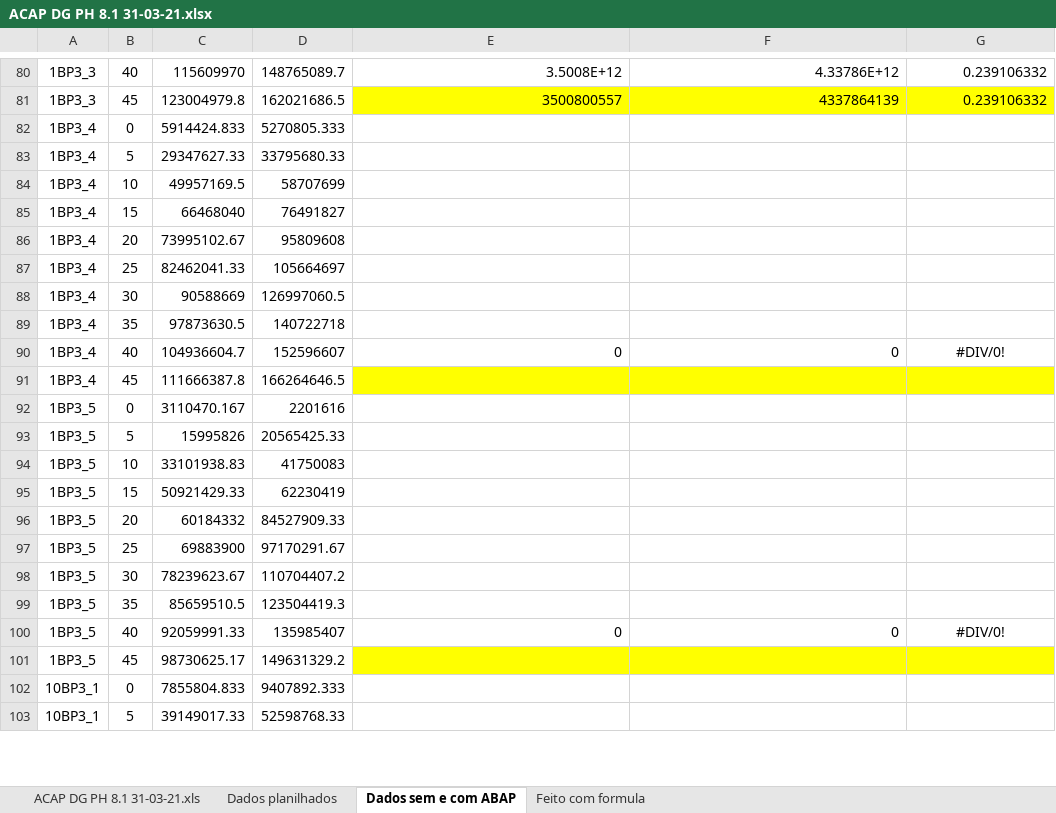
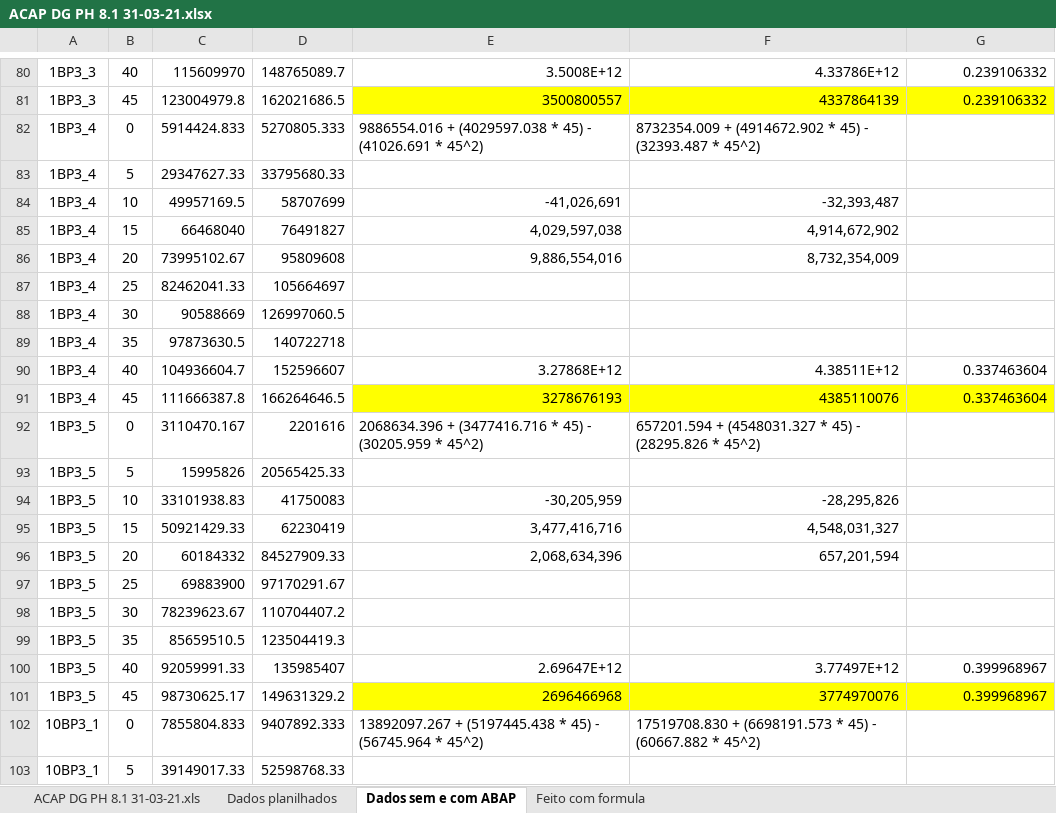
Before and after one commit to abaldezjr/rep-doc, an Excel workbook: doc/ACAP DG PH 8.1 31-03-21.xlsx, sheet Dados sem e com ABAP, drawn as a sheet; only a part is shown, gaps mark what is left out; values as stored, in another font and other column widths than the file's, no borders; charts and pictures not drawn; the diff covers the shown part only; the diff names each change by its address in the sheet, - before the commit and + after, or states it on an @@ line.

```diff
--- a/doc/ACAP DG PH 8.1 31-03-21.xlsx (sheet Dados sem e com ABAP)
+++ b/doc/ACAP DG PH 8.1 31-03-21.xlsx (sheet Dados sem e com ABAP)
-E82: (empty)
+E82: 9886554.016 + (4029597.038 * 45) - (41026.691 * 45^2)
-F82: (empty)
+F82: 8732354.009 + (4914672.902 * 45) - (32393.487 * 45^2)
-E84: (empty)
+E84: -41,026,691
-F84: (empty)
+F84: -32,393,487
-E85: (empty)
+E85: 4,029,597,038
-F85: (empty)
+F85: 4,914,672,902
-E86: (empty)
+E86: 9,886,554,016
-F86: (empty)
+F86: 8,732,354,009
-E90: 0
+E90: 3.27868E+12
-F90: 0
+F90: 4.38511E+12
-G90: #DIV/0!
+G90: 0.337463604
-G90 alignment: center
+G90 alignment: right
-E91: (empty)
+E91: 3278676193
-F91: (empty)
+F91: 4385110076
-G91: (empty)
+G91: 0.337463604
-E92: (empty)
+E92: 2068634.396 + (3477416.716 * 45) - (30205.959 * 45^2)
-F92: (empty)
+F92: 657201.594 + (4548031.327 * 45) - (28295.826 * 45^2)
-E94: (empty)
+E94: -30,205,959
-F94: (empty)
+F94: -28,295,826
-E95: (empty)
+E95: 3,477,416,716
-F95: (empty)
+F95: 4,548,031,327
-E96: (empty)
+E96: 2,068,634,396
-F96: (empty)
+F96: 657,201,594
-E100: 0
+E100: 2.69647E+12
-F100: 0
+F100: 3.77497E+12
-G100: #DIV/0!
+G100: 0.399968967
-G100 alignment: center
+G100 alignment: right
-E101: (empty)
+E101: 2696466968
-F101: (empty)
+F101: 3774970076
-G101: (empty)
+G101: 0.399968967
-E102: (empty)
+E102: 13892097.267 + (5197445.438 * 45) - (56745.964 * 45^2)
-F102: (empty)
+F102: 17519708.830 + (6698191.573 * 45) - (60667.882 * 45^2)
```
Also changed, not shown: 69 edited cells and cell formats elsewhere in this sheet, sheet Dados planilhados, charts or pictures, 1 other file.
